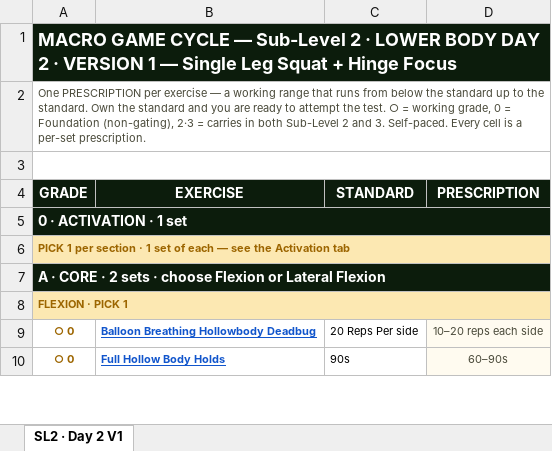
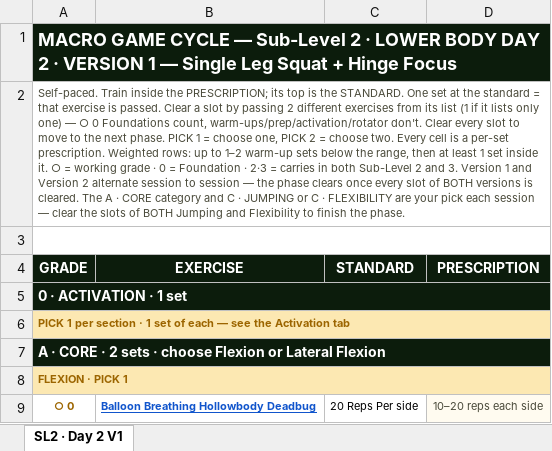
Before and after one commit to themovementgamecoach/Lower-Body-Level-2, an Excel workbook: Level2_LowerBody_Day2_V1_SubLevel2_Micro_Cycles-2.xlsx, sheet SL2 · Day 2 V1, drawn as a sheet; only a part is shown; the shorter side is filled out with more unchanged rows; values as stored, in another font and other column widths than the file's, no borders; charts and pictures not drawn; the diff names each change by its address in the sheet, - before the commit and + after, or states it on an @@ line.

```diff
--- a/Level2_LowerBody_Day2_V1_SubLevel2_Micro_Cycles-2.xlsx (sheet SL2 · Day 2 V1)
+++ b/Level2_LowerBody_Day2_V1_SubLevel2_Micro_Cycles-2.xlsx (sheet SL2 · Day 2 V1)
-A2 (GRADE): One PRESCRIPTION per exercise — a working range that runs from below the standard up to the standard. Own the standard and you are ready to attempt the test. ○ = working grade, 0 = Foundation (non-gating), 2·3 = carries in both Sub-Level 2 and 3. Self-paced. Every cell is a per-set prescription.
+A2 (GRADE): Self-paced. Train inside the PRESCRIPTION; its top is the STANDARD. One set at the standard = that exercise is passed. Clear a slot by passing 2 different exercises from its list (1 if it lists only one) — ○ 0 Foundations count, warm-ups/prep/activation/rotator don't. Clear every slot to move to the next phase. PICK 1 = choose one, PICK 2 = choose two. Every cell is a per-set prescription. Weighted rows: up to 1–2 warm-up sets below the range, then at least 1 set inside it. ○ = working grade · 0 = Foundation · 2·3 = carries in both Sub-Level 2 and 3. Version 1 and Version 2 alternate session to session — the phase clears once every slot of BOTH versions is cleared. The A · CORE category and C · JUMPING or C · FLEXIBILITY are your pick each session — clear the slots of BOTH Jumping and Flexibility to finish the phase.
```
Also changed, not shown: charts or pictures, Level2_LowerBody_Day1_V1_SubLevel2_Micro_Cycles-2.xlsx, Level2_LowerBody_Day1_V1_SubLevel3_Micro_Cycles-2.xlsx, 12 other files.
